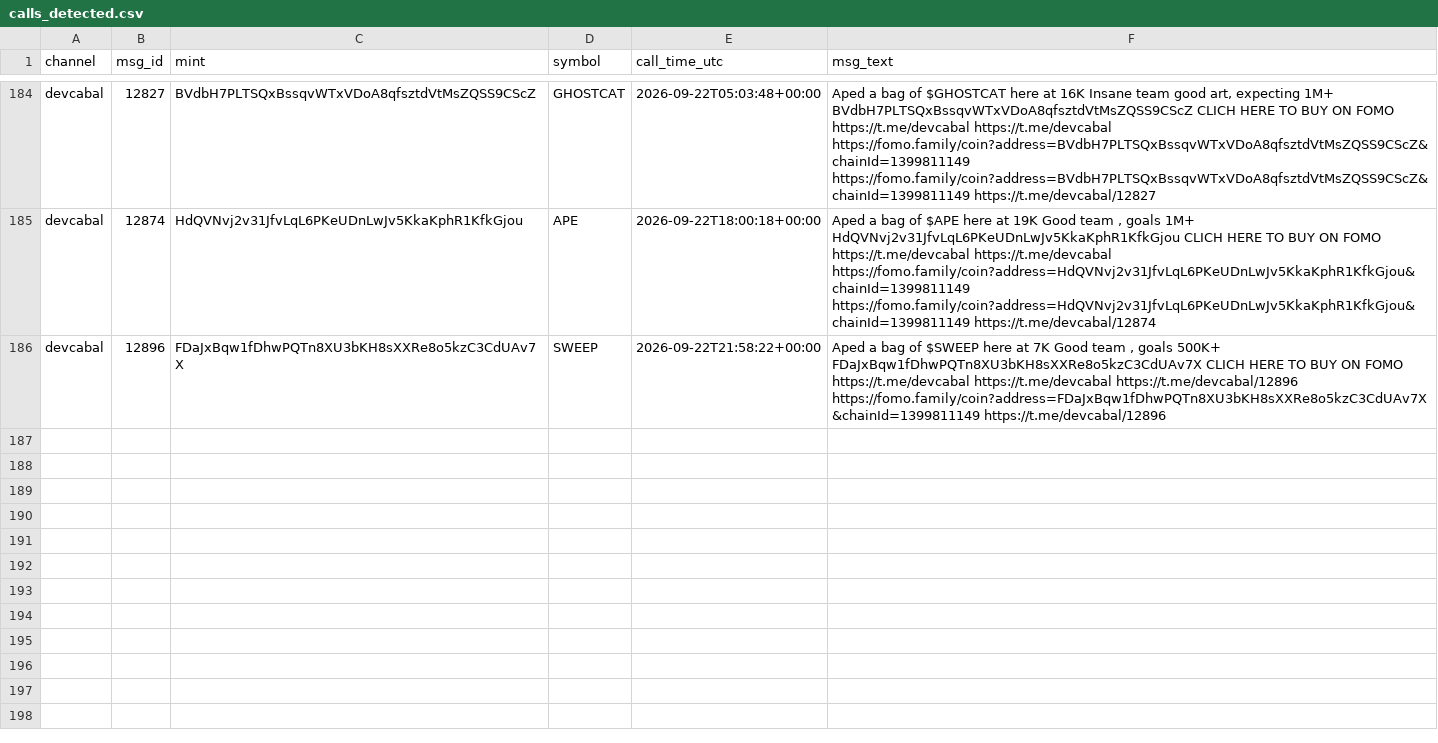
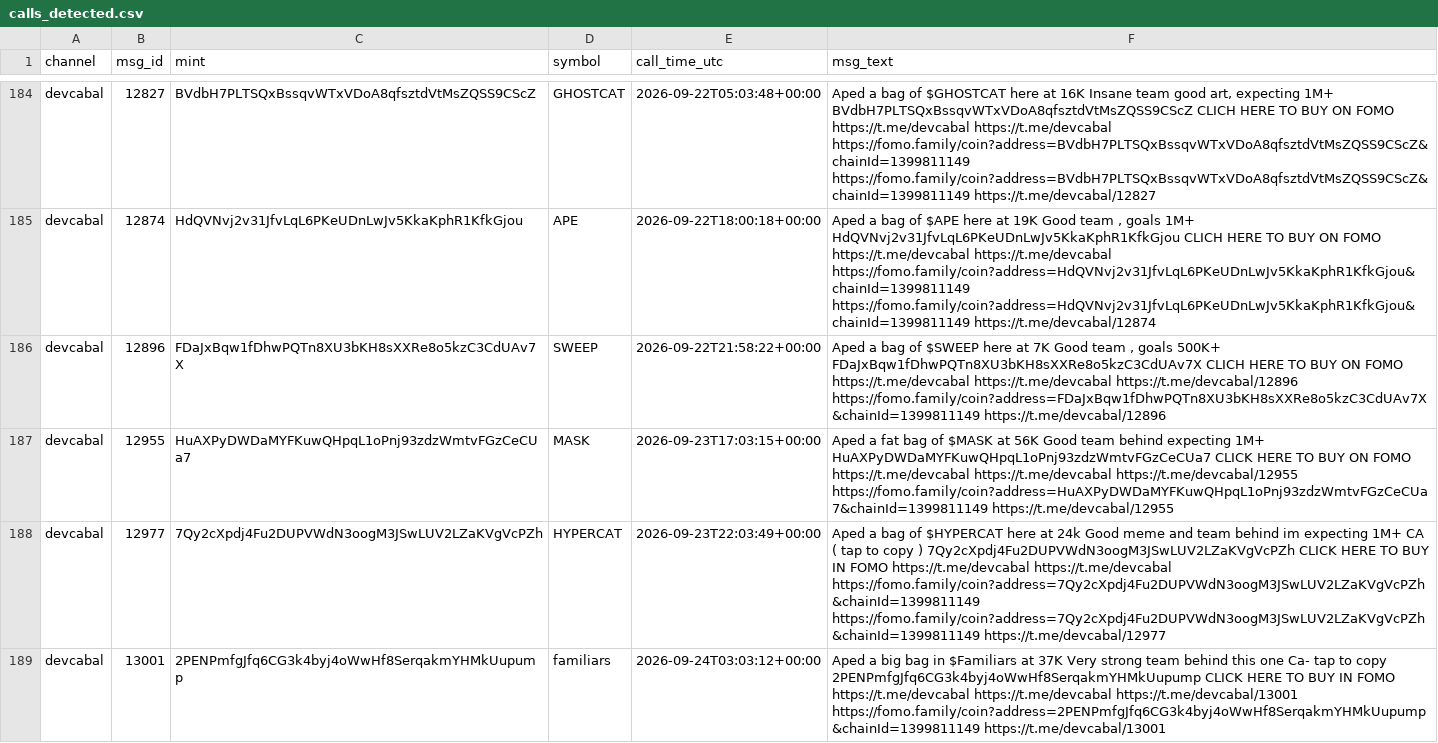
Before and after one commit to nikolan17/pumpfun-call-analyzer, a CSV file: calls_detected.csv, drawn as a sheet; only a part is shown, gaps mark what is left out.

```diff
--- a/calls_detected.csv
+++ b/calls_detected.csv
@@ -186 +186,4 @@ devcabal,12874,HdQVNvj2v31JfvLqL6PKeUDnLwJv5KkaKphR1KfkGjou,APE,2026-09-22T18:00
 devcabal,12896,FDaJxBqw1fDhwPQTn8XU3bKH8sXXRe8o5kzC3CdUAv7X,SWEEP,2026-09-22T21:58:22+00:00,"Aped a bag of $SWEEP here at 7K Good team , goals 500K+ FDaJxBqw1fDhwPQTn8XU3bKH8sXXRe8o5kzC3CdUAv7X CLICH HERE TO BUY ON FOMO https://t.me/devcabal https://t.me/devcabal https://t.me/devcabal/12896 https://fomo.family/coin?address=FDaJxBqw1fDhwPQTn8XU3bKH8sXXRe8o5kzC3CdUAv7X&chainId=1399811149 https://t.me/devcabal/12896"
+devcabal,12955,HuAXPyDWDaMYFKuwQHpqL1oPnj93zdzWmtvFGzCeCUa7,MASK,2026-09-23T17:03:15+00:00,Aped a fat bag of $MASK at 56K Good team behind expecting 1M+ HuAXPyDWDaMYFKuwQHpqL1oPnj93zdzWmtvFGzCeCUa7 CLICK HERE TO BUY ON FOMO https://t.me/devcabal https://t.me/devcabal https://t.me/devcabal/12955 https://fomo.family/coin?address=HuAXPyDWDaMYFKuwQHpqL1oPnj93zdzWmtvFGzCeCUa7&chainId=1399811149 https://t.me/devcabal/12955
+devcabal,12977,7Qy2cXpdj4Fu2DUPVWdN3oogM3JSwLUV2LZaKVgVcPZh,HYPERCAT,2026-09-23T22:03:49+00:00,Aped a bag of $HYPERCAT here at 24k Good meme and team behind im expecting 1M+ CA ( tap to copy ) 7Qy2cXpdj4Fu2DUPVWdN3oogM3JSwLUV2LZaKVgVcPZh CLICK HERE TO BUY IN FOMO https://t.me/devcabal https://t.me/devcabal https://fomo.family/coin?address=7Qy2cXpdj4Fu2DUPVWdN3oogM3JSwLUV2LZaKVgVcPZh&chainId=1399811149 https://fomo.family/coin?address=7Qy2cXpdj4Fu2DUPVWdN3oogM3JSwLUV2LZaKVgVcPZh&chainId=1399811149 https://t.me/devcabal/12977
+devcabal,13001,2PENPmfgJfq6CG3k4byj4oWwHf8SerqakmYHMkUupump,familiars,2026-09-24T03:03:12+00:00,Aped a big bag in $Familiars at 37K Very strong team behind this one Ca- tap to copy 2PENPmfgJfq6CG3k4byj4oWwHf8SerqakmYHMkUupump CLICK HERE TO BUY IN FOMO https://t.me/devcabal https://t.me/devcabal https://t.me/devcabal/13001 https://fomo.family/coin?address=2PENPmfgJfq6CG3k4byj4oWwHf8SerqakmYHMkUupump&chainId=1399811149 https://t.me/devcabal/13001
```
Also changed, not shown: calls_analysis.csv, 1 other file.
